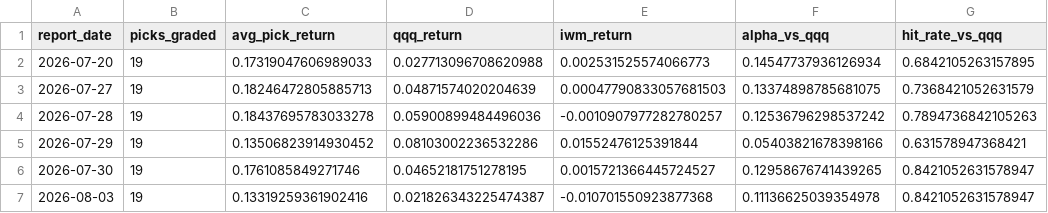
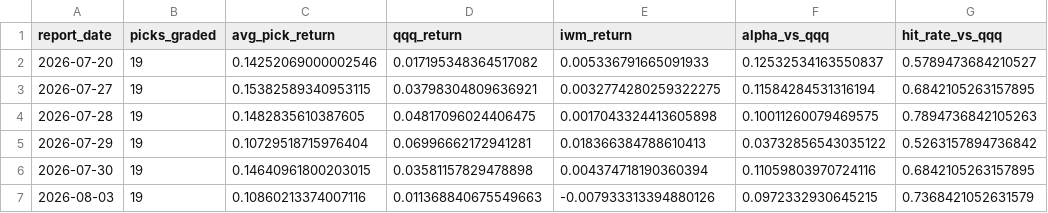
Before and after one commit to aminedaniel/special-spoon, a CSV file: reports/scoreboard.csv, drawn as a sheet; only a part is shown; the diff covers the shown part only.

```diff
--- a/reports/scoreboard.csv
+++ b/reports/scoreboard.csv
@@ -1,7 +1,7 @@
 report_date,picks_graded,avg_pick_return,qqq_return,iwm_return,alpha_vs_qqq,hit_rate_vs_qqq
-2026-07-20,19,0.17319047606989033,0.027713096708620988,0.002531525574066773,0.14547737936126934,0.6842105263157895
-2026-07-27,19,0.18246472805885713,0.04871574020204639,0.00047790833057681503,0.13374898785681075,0.7368421052631579
-2026-07-28,19,0.18437695783033278,0.05900899484496036,-0.0010907977282780257,0.12536796298537242,0.7894736842105263
-2026-07-29,19,0.13506823914930452,0.08103002236532286,0.01552476125391844,0.05403821678398166,0.631578947368421
-2026-07-30,19,0.1761085849271746,0.04652181751278195,0.0015721366445724527,0.12958676741439265,0.8421052631578947
-2026-08-03,19,0.13319259361902416,0.021826343225474387,-0.010701550923877368,0.11136625039354978,0.8421052631578947
+2026-07-20,19,0.14252069000002546,0.017195348364517082,0.005336791665091933,0.12532534163550837,0.5789473684210527
+2026-07-27,19,0.15382589340953115,0.03798304809636921,0.0032774280259322275,0.11584284531316194,0.6842105263157895
+2026-07-28,19,0.1482835610387605,0.04817096024406475,0.0017043324413605898,0.10011260079469575,0.7894736842105263
+2026-07-29,19,0.10729518715976404,0.06996662172941281,0.018366384788610413,0.03732856543035122,0.5263157894736842
+2026-07-30,19,0.14640961800203015,0.03581157829478898,0.004374718190360394,0.11059803970724116,0.6842105263157895
+2026-08-03,19,0.10860213374007116,0.011368840675549663,-0.007933313394880126,0.0972332930645215,0.7368421052631579
```
Also changed, not shown: 14 edited cells elsewhere in this file, reports/signal_ic.csv, 4 other files.
